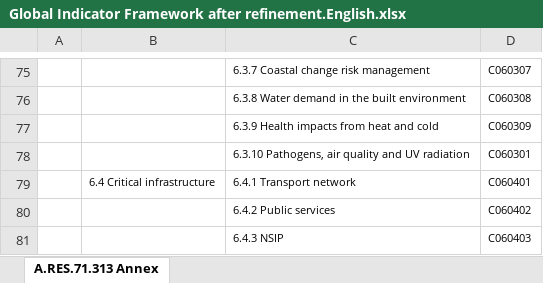
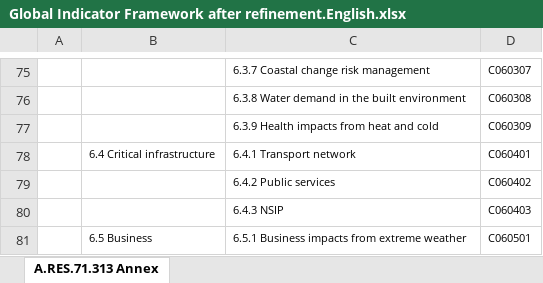
Before and after one commit to Norric1Admin/open-climate-translations, an Excel workbook: translations/en/Global Indicator Framework after refinement.English.xlsx, sheet A.RES.71.313 Annex, drawn as a sheet; only a part is shown, gaps mark what is left out; the shorter side is filled out with more unchanged rows; values as stored, in another font and other column widths than the file's, no borders; the diff names each change by its address in the sheet, - before the commit and + after, or states it on an @@ line.

Commit message:
Remove 6-3-10

```diff
--- a/translations/en/Global Indicator Framework after refinement.English.xlsx (sheet A.RES.71.313 Annex)
+++ b/translations/en/Global Indicator Framework after refinement.English.xlsx (sheet A.RES.71.313 Annex)
-row 78:  |  | 6.3.10 Pathogens, air quality and UV radiation | C060301
```
